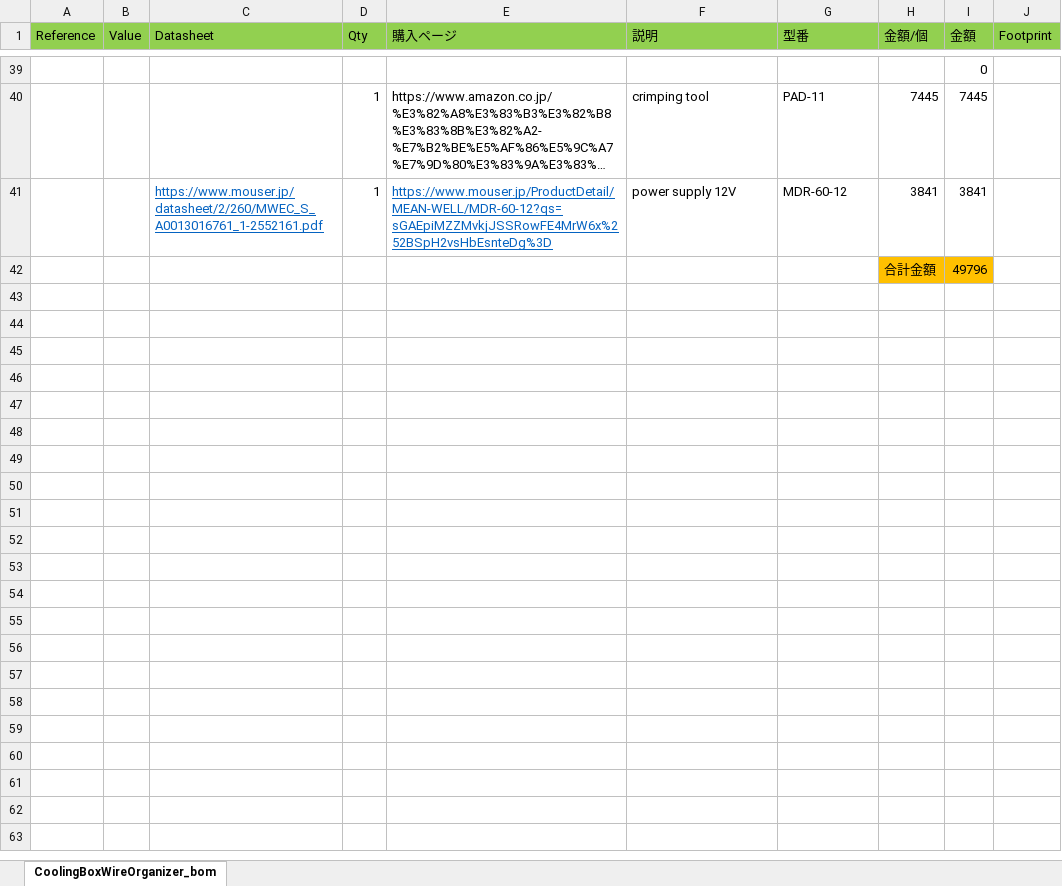
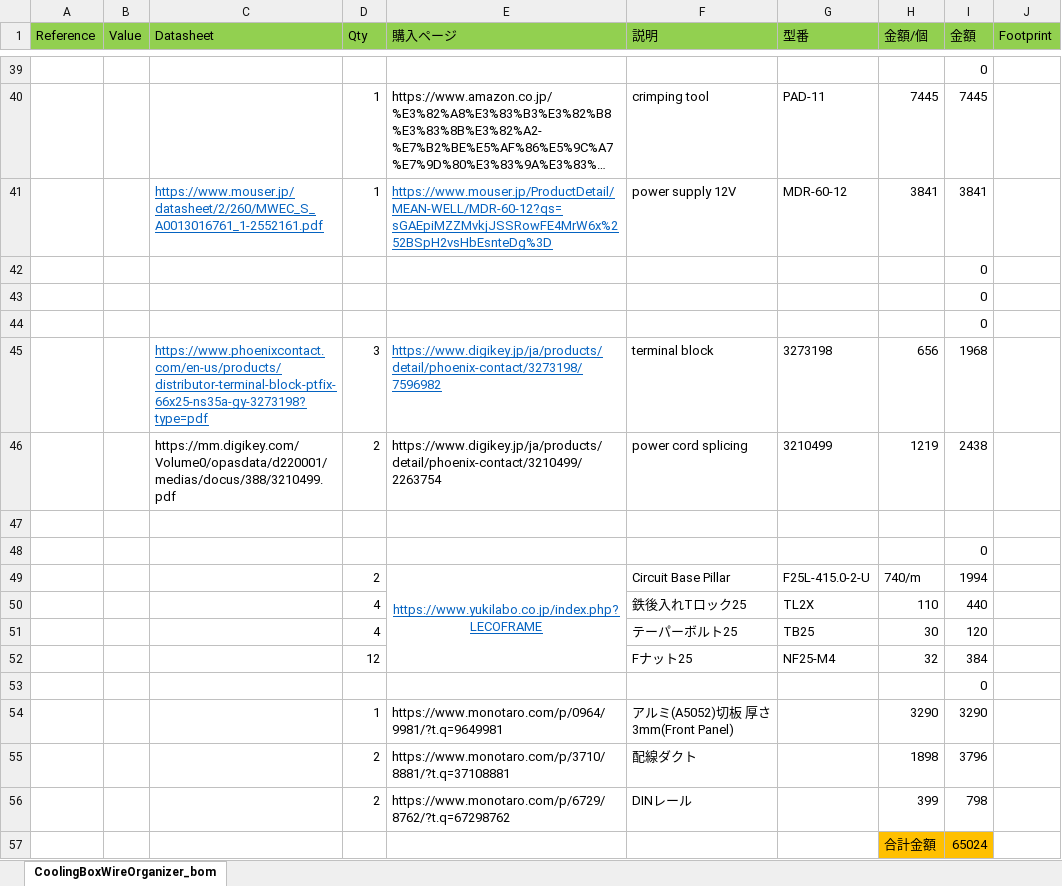
Before and after one commit to Itaru-Kitano/CoolingBoxWireOrganizer, an Excel workbook: CoolingBoxWireOrganizer/CoolingBoxWireOrganizer_bom.xlsx, sheet CoolingBoxWireOrganizer_bom, drawn as a sheet; only a part is shown, gaps mark what is left out; long unchanged cells end in …; values as stored, in another font and other column widths than the file's, no borders; addresses are those after the commit; the diff names each change by its address in the sheet, - before the commit and + after, or states it on an @@ line.

Commit message:
add information of terminal block and what is used at Kyushu site

```diff
--- a/CoolingBoxWireOrganizer/CoolingBoxWireOrganizer_bom.xlsx (sheet CoolingBoxWireOrganizer_bom)
+++ b/CoolingBoxWireOrganizer/CoolingBoxWireOrganizer_bom.xlsx (sheet CoolingBoxWireOrganizer_bom)
+row 42:  |  |  |  |  |  |  |  | 0
+row 43:  |  |  |  |  |  |  |  | 0
+row 44:  |  |  |  |  |  |  |  | 0
+row 45:  |  | https://www.phoenixcontact.com/en-us/products/distributor-terminal-block-ptfix-66x25-ns35a-gy-3273198?type=pdf | 3 | https://www.digikey.jp/ja/products/detail/phoenix-contact/3273198/7596982 | terminal block | 3273198 | 656 | 1968
+row 46:  |  | https://mm.digikey.com/Volume0/opasdata/d220001/medias/docus/388/3210499.pdf | 2 | https://www.digikey.jp/ja/products/detail/phoenix-contact/3210499/2263754 | power cord splicing | 3210499 | 1219 | 2438
-row 47:  |  |  |  |  |  |  | 合計金額 | 49796
+row 47: (empty)
-H47:I47 fill: #FFC000
+H47:I47 fill: none
+row 48:  |  |  |  |  |  |  |  | 0
+row 49:  |  |  | 2 | https://www.yukilabo.co.jp/index.php?LECOFRAME | Circuit Base Pillar | F25L-415.0-2-U | 740/m | 1994
+row 50:  |  |  | 4 |  | 鉄後入れTロック25 | TL2X | 110 | 440
+row 51:  |  |  | 4 |  | テーパーボルト25 | TB25 | 30 | 120
+row 52:  |  |  | 12 |  | Fナット25 | NF25-M4 | 32 | 384
+row 53:  |  |  |  |  |  |  |  | 0
+row 54:  |  |  | 1 | https://www.monotaro.com/p/0964/9981/?t.q=9649981 | アルミ(A5052)切板 厚さ3mm(Front Panel) |  | 3290 | 3290
+row 55:  |  |  | 2 | https://www.monotaro.com/p/3710/8881/?t.q=37108881 | 配線ダクト |  | 1898 | 3796
+row 56:  |  |  | 2 | https://www.monotaro.com/p/6729/8762/?t.q=67298762 | DINレール |  | 399 | 798
+row 57:  |  |  |  |  |  |  | 合計金額 | 65024
```
Also changed, not shown: 9 other files.
